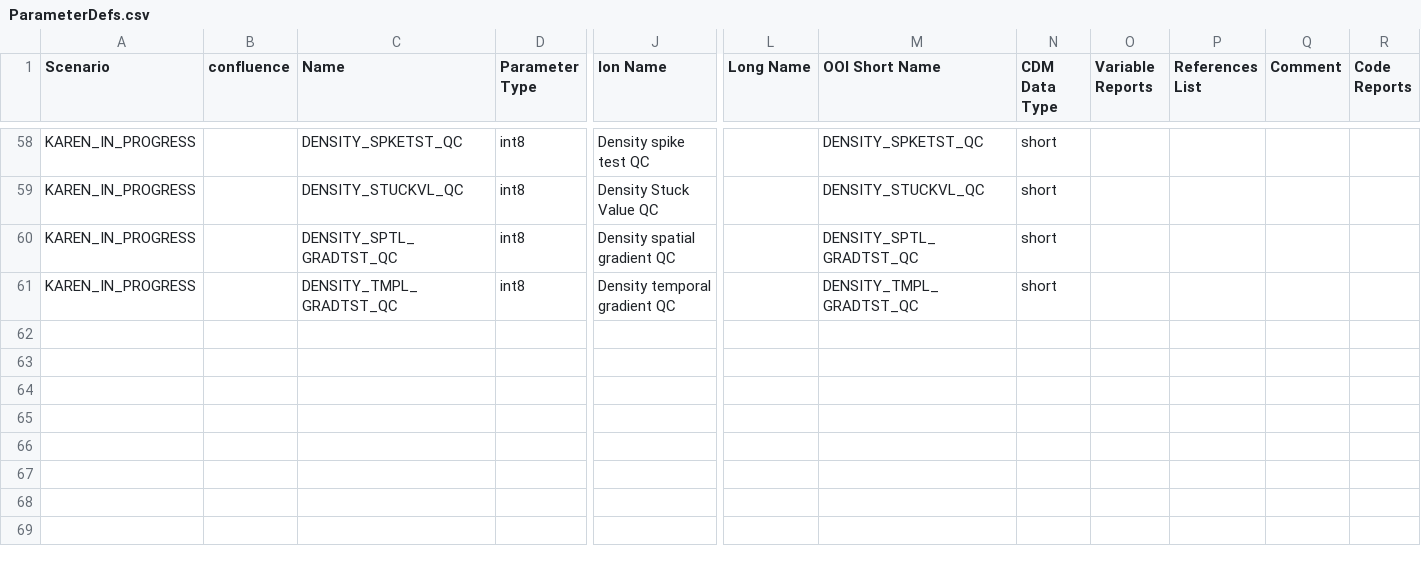
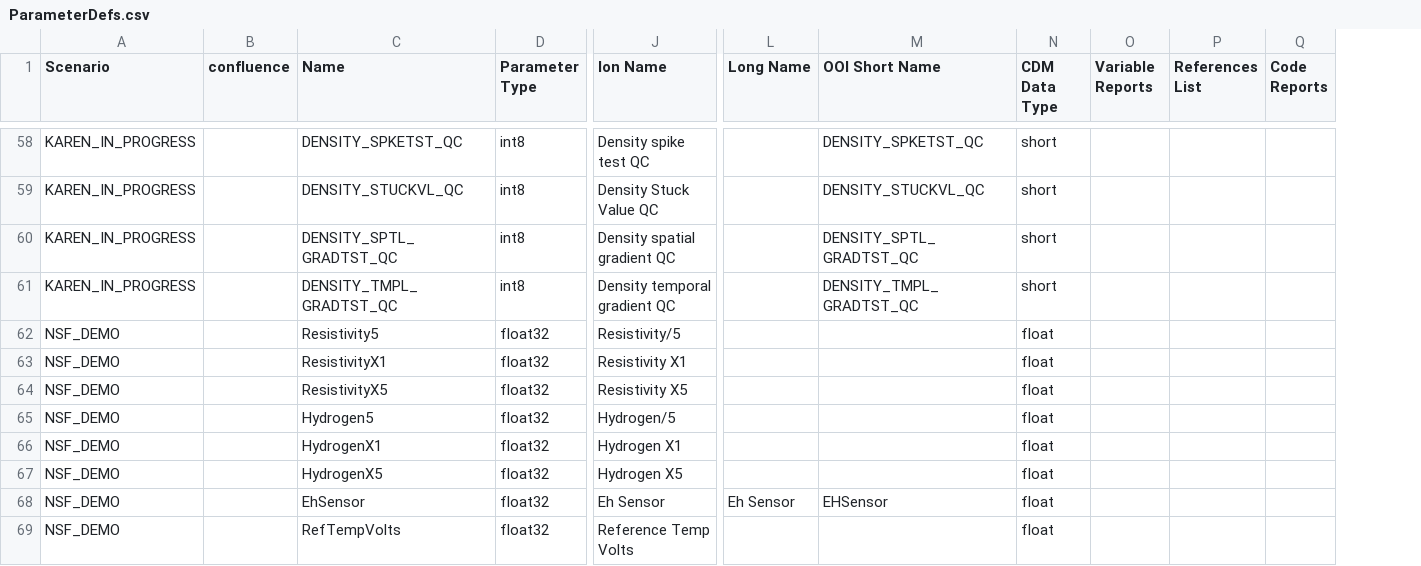
Before and after one commit to ooici/ion-definitions, a CSV file: res/preload/r2_ioc/ParameterDefs.csv, drawn as a sheet; only a part is shown, gaps mark what is left out; removed rows and columns are numbered as before the commit, all else as after; rows hold the shown columns only; the diff covers the shown part only; the diff names each change by its address in the sheet, - before the commit and + after, or states it on an @@ line.

Commit message:
Luke: comment->description

```diff
--- a/res/preload/r2_ioc/ParameterDefs.csv
+++ b/res/preload/r2_ioc/ParameterDefs.csv
-column Q (Comment), empty
+row 62: NSF_DEMO |  | Resistivity5 | float32 | Resistivity/5 |  |  | float
+row 63: NSF_DEMO |  | ResistivityX1 | float32 | Resistivity X1 |  |  | float
+row 64: NSF_DEMO |  | ResistivityX5 | float32 | Resistivity X5 |  |  | float
+row 65: NSF_DEMO |  | Hydrogen5 | float32 | Hydrogen/5 |  |  | float
+row 66: NSF_DEMO |  | HydrogenX1 | float32 | Hydrogen X1 |  |  | float
+row 67: NSF_DEMO |  | HydrogenX5 | float32 | Hydrogen X5 |  |  | float
+row 68: NSF_DEMO |  | EhSensor | float32 | Eh Sensor | Eh Sensor | EHSensor | float
+row 69: NSF_DEMO |  | RefTempVolts | float32 | Reference Temp Volts |  |  | float
```
Also changed, not shown: 8 added rows and 2 edited cells elsewhere in this file.
